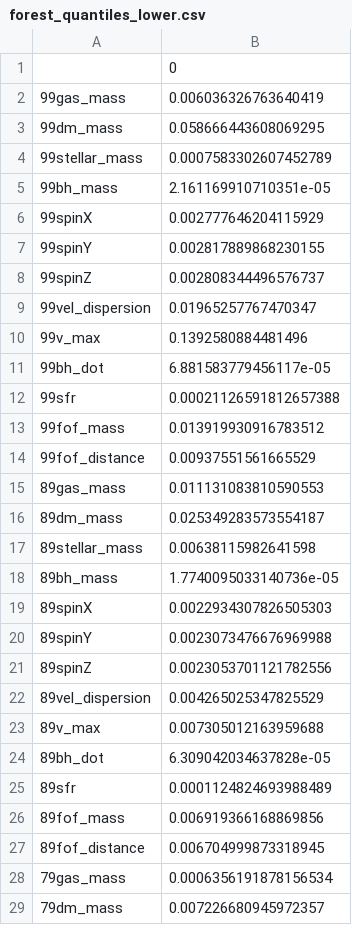
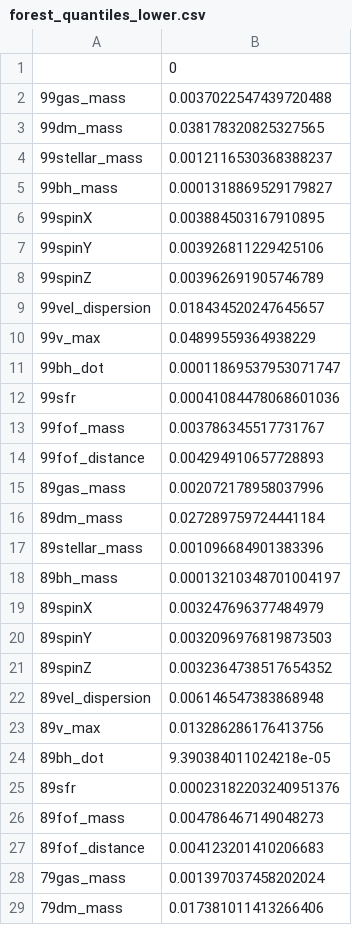
Before and after one commit to clilje/summer_project, a CSV file: ML/forest_quantiles_lower.csv, drawn as a sheet; only a part is shown; the diff covers the shown part only.

```diff
--- a/ML/forest_quantiles_lower.csv
+++ b/ML/forest_quantiles_lower.csv
@@ -1,29 +1,29 @@
 ,0
-99gas_mass,0.006036326763640419
-99dm_mass,0.058666443608069295
-99stellar_mass,0.0007583302607452789
-99bh_mass,2.161169910710351e-05
-99spinX,0.002777646204115929
-99spinY,0.002817889868230155
-99spinZ,0.002808344496576737
-99vel_dispersion,0.01965257767470347
-99v_max,0.1392580884481496
-99bh_dot,6.881583779456117e-05
-99sfr,0.00021126591812657388
-99fof_mass,0.013919930916783512
-99fof_distance,0.00937551561665529
-89gas_mass,0.011131083810590553
-89dm_mass,0.025349283573554187
-89stellar_mass,0.00638115982641598
-89bh_mass,1.7740095033140736e-05
-89spinX,0.0022934307826505303
-89spinY,0.0023073476676969988
-89spinZ,0.0023053701121782556
-89vel_dispersion,0.004265025347825529
-89v_max,0.007305012163959688
-89bh_dot,6.309042034637828e-05
-89sfr,0.0001124824693988489
-89fof_mass,0.006919366168869856
-89fof_distance,0.006704999873318945
-79gas_mass,0.0006356191878156534
-79dm_mass,0.007226680945972357
+99gas_mass,0.0037022547439720488
+99dm_mass,0.038178320825327565
+99stellar_mass,0.0012116530368388237
+99bh_mass,0.0001318869529179827
+99spinX,0.003884503167910895
+99spinY,0.003926811229425106
+99spinZ,0.003962691905746789
+99vel_dispersion,0.018434520247645657
+99v_max,0.04899559364938229
+99bh_dot,0.00011869537953071747
+99sfr,0.00041084478068601036
+99fof_mass,0.003786345517731767
+99fof_distance,0.004294910657728893
+89gas_mass,0.002072178958037996
+89dm_mass,0.027289759724441184
+89stellar_mass,0.001096684901383396
+89bh_mass,0.00013210348701004197
+89spinX,0.003247696377484979
+89spinY,0.0032096976819873503
+89spinZ,0.0032364738517654352
+89vel_dispersion,0.006146547383868948
+89v_max,0.013286286176413756
+89bh_dot,9.390384011024218e-05
+89sfr,0.00023182203240951376
+89fof_mass,0.004786467149048273
+89fof_distance,0.004123201410206683
+79gas_mass,0.001397037458202024
+79dm_mass,0.017381011413266406
```
Also changed, not shown: 100 edited cells elsewhere in this file, ML/forest-importances.csv, ML/forest-importances_dark.csv, 3 other files.
